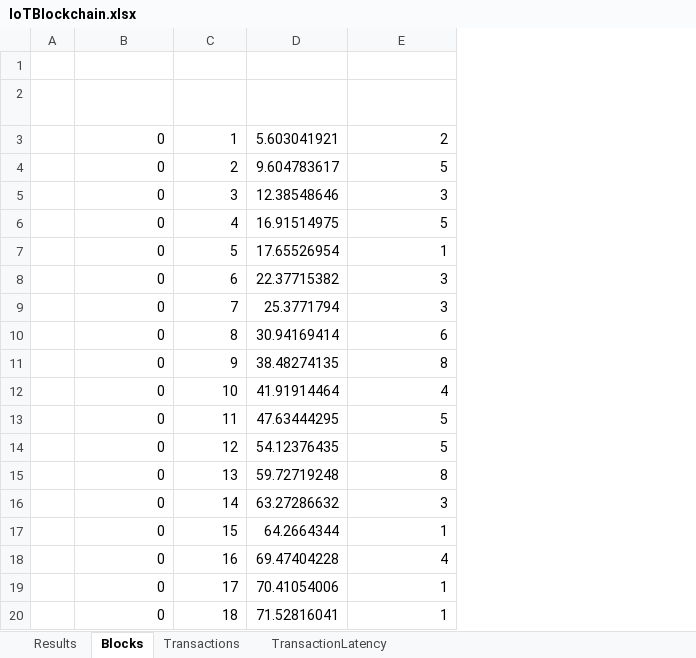
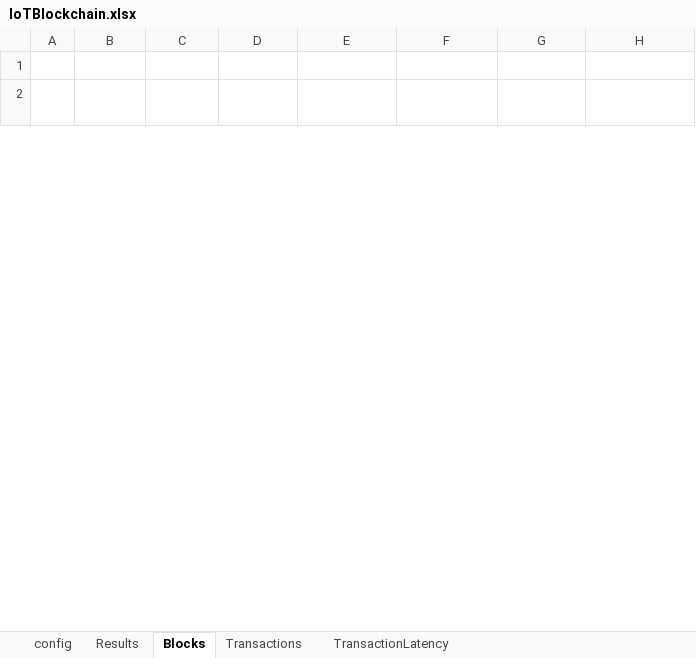
Before and after one commit to AlbshriAdel/BlockSimOsmosis, an Excel workbook: IoTBlockchain.xlsx, sheet Blocks, drawn as a sheet; only a part is shown; values as stored, in another font and other column widths than the file's, no borders; removed rows and columns are numbered as before the commit, all else as after; the diff covers the shown part only; the diff names each change by its address in the sheet, - before the commit and + after, or states it on an @@ line.

```diff
--- a/IoTBlockchain.xlsx (sheet Blocks)
+++ b/IoTBlockchain.xlsx (sheet Blocks)
+sheet tab: config
-column B (Block Depth), empty
+column B (Node ID), empty
+column D (Previous Block ID), empty
+column E (Block Depth), empty
+column G (Block Size), empty
-row 3:  | 0 | 1 | 5.603041921 | 2
-row 4:  | 0 | 2 | 9.604783617 | 5
-row 5:  | 0 | 3 | 12.38548646 | 3
-row 6:  | 0 | 4 | 16.91514975 | 5
-row 7:  | 0 | 5 | 17.65526954 | 1
-row 8:  | 0 | 6 | 22.37715382 | 3
-row 9:  | 0 | 7 | 25.3771794 | 3
-row 10:  | 0 | 8 | 30.94169414 | 6
-row 11:  | 0 | 9 | 38.48274135 | 8
-row 12:  | 0 | 10 | 41.91914464 | 4
-row 13:  | 0 | 11 | 47.63444295 | 5
-row 14:  | 0 | 12 | 54.12376435 | 5
-row 15:  | 0 | 13 | 59.72719248 | 8
-row 16:  | 0 | 14 | 63.27286632 | 3
-row 17:  | 0 | 15 | 64.2664344 | 1
-row 18:  | 0 | 16 | 69.47404228 | 4
-row 19:  | 0 | 17 | 70.41054006 | 1
-row 20:  | 0 | 18 | 71.52816041 | 1
```
Also changed, not shown: 40 added rows and 57 removed rows elsewhere in this sheet, sheet Transactions, sheet TransactionLatency, sheet Results, 22 other files.
